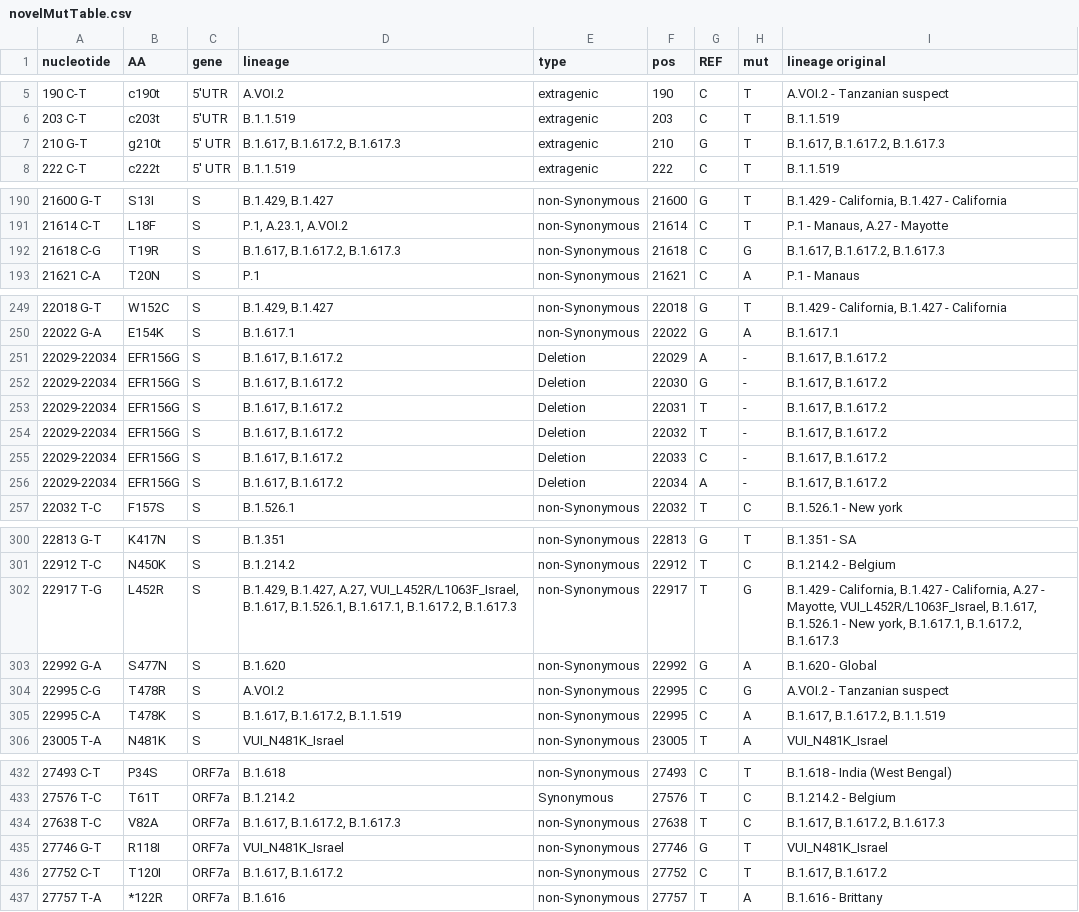
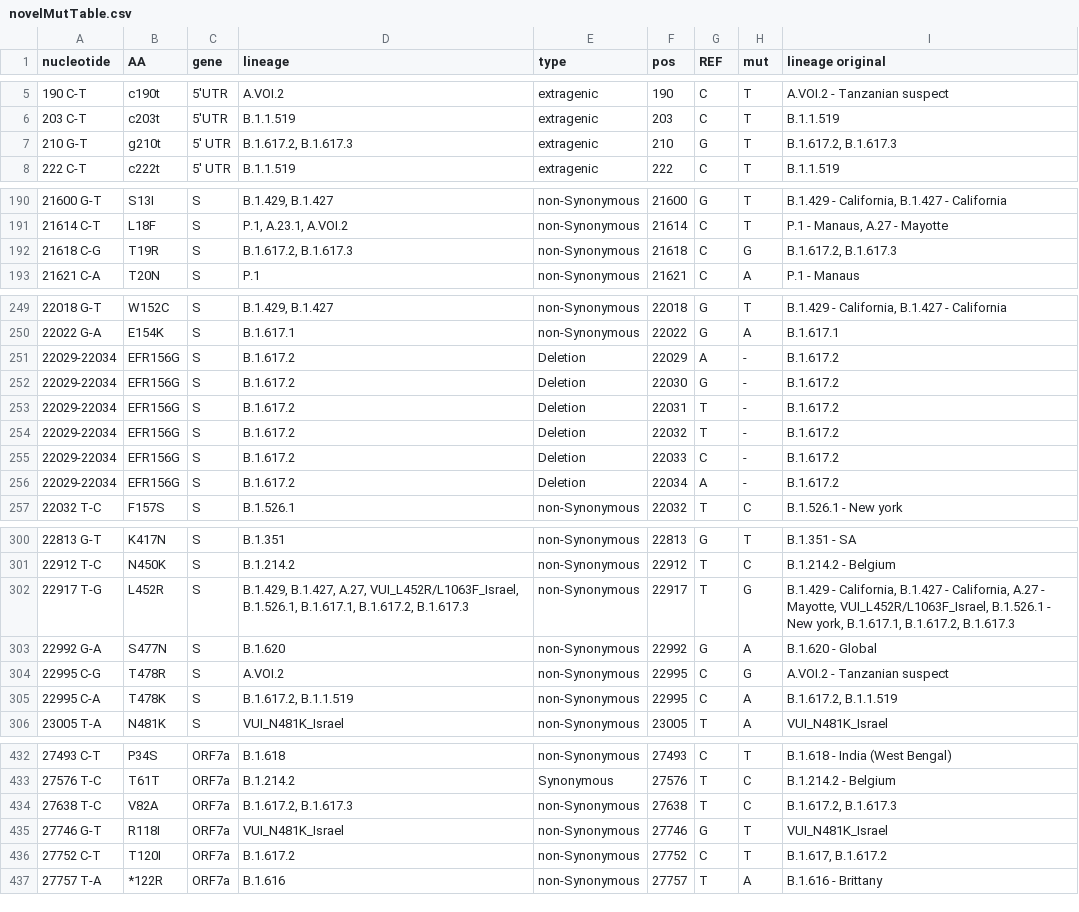
Before and after one commit to NetaZuckerman/covid19, a CSV file: novelMutTable.csv, drawn as a sheet; only a part is shown, gaps mark what is left out; the diff covers the shown part only.

Commit message:
removed b.1.617 from monitored mutations

```diff
--- a/novelMutTable.csv
+++ b/novelMutTable.csv
@@ -6,3 +6,3 @@ nucleotide,AA,gene,lineage,type,pos,REF,mut,lineage original
 203 C-T,c203t,5'UTR,B.1.1.519,extragenic,203,C,T,B.1.1.519
-210 G-T,g210t,5' UTR,"B.1.617, B.1.617.2, B.1.617.3",extragenic,210,G,T,"B.1.617, B.1.617.2, B.1.617.3"
+210 G-T,g210t,5' UTR,"B.1.617.2, B.1.617.3",extragenic,210,G,T,"B.1.617.2, B.1.617.3"
 222 C-T,c222t,5' UTR,B.1.1.519,extragenic,222,C,T,B.1.1.519
@@ -191,3 +191,3 @@ nucleotide,AA,gene,lineage,type,pos,REF,mut,lineage original
 21614 C-T,L18F,S,"P.1, A.23.1, A.VOI.2",non-Synonymous,21614,C,T,"P.1 - Manaus, A.27 - Mayotte"
-21618 C-G,T19R,S,"B.1.617, B.1.617.2, B.1.617.3",non-Synonymous,21618,C,G,"B.1.617, B.1.617.2, B.1.617.3"
+21618 C-G,T19R,S,"B.1.617.2, B.1.617.3",non-Synonymous,21618,C,G,"B.1.617.2, B.1.617.3"
 21621 C-A,T20N,S,P.1,non-Synonymous,21621,C,A,P.1 - Manaus
@@ -250,8 +250,8 @@ nucleotide,AA,gene,lineage,type,pos,REF,mut,lineage original
 22022 G-A,E154K,S,B.1.617.1,non-Synonymous,22022,G,A,B.1.617.1
-22029-22034,EFR156G,S,"B.1.617, B.1.617.2",Deletion,22029,A,-,"B.1.617, B.1.617.2"
-22029-22034,EFR156G,S,"B.1.617, B.1.617.2",Deletion,22030,G,-,"B.1.617, B.1.617.2"
-22029-22034,EFR156G,S,"B.1.617, B.1.617.2",Deletion,22031,T,-,"B.1.617, B.1.617.2"
-22029-22034,EFR156G,S,"B.1.617, B.1.617.2",Deletion,22032,T,-,"B.1.617, B.1.617.2"
-22029-22034,EFR156G,S,"B.1.617, B.1.617.2",Deletion,22033,C,-,"B.1.617, B.1.617.2"
-22029-22034,EFR156G,S,"B.1.617, B.1.617.2",Deletion,22034,A,-,"B.1.617, B.1.617.2"
+22029-22034,EFR156G,S,"B.1.617.2",Deletion,22029,A,-,"B.1.617.2"
+22029-22034,EFR156G,S,"B.1.617.2",Deletion,22030,G,-,"B.1.617.2"
+22029-22034,EFR156G,S,"B.1.617.2",Deletion,22031,T,-,"B.1.617.2"
+22029-22034,EFR156G,S,"B.1.617.2",Deletion,22032,T,-,"B.1.617.2"
+22029-22034,EFR156G,S,"B.1.617.2",Deletion,22033,C,-,"B.1.617.2"
+22029-22034,EFR156G,S,"B.1.617.2",Deletion,22034,A,-,"B.1.617.2"
 22032 T-C,F157S,S,B.1.526.1,non-Synonymous,22032,T,C,B.1.526.1 - New york
@@ -301,6 +301,6 @@ nucleotide,AA,gene,lineage,type,pos,REF,mut,lineage original
 22912 T-C,N450K,S,B.1.214.2,non-Synonymous,22912,T,C,B.1.214.2 - Belgium
-22917 T-G,L452R,S,"B.1.429, B.1.427, A.27, VUI_L452R/L1063F_Israel, B.1.617, B.1.526.1, B.1.617.1, B.1.617.2, B.1.617.3",non-Synonymous,22917,T,G,"B.1.429 - California, B.1.427 - California, A.27 - Mayotte, VUI_L452R/L1063F_Israel, B.1.617, B.1.526.1 - New york, B.1.617.1, B.1.617.2, B.1.617.3"
+22917 T-G,L452R,S,"B.1.429, B.1.427, A.27, VUI_L452R/L1063F_Israel, B.1.526.1, B.1.617.1, B.1.617.2, B.1.617.3",non-Synonymous,22917,T,G,"B.1.429 - California, B.1.427 - California, A.27 - Mayotte, VUI_L452R/L1063F_Israel, B.1.526.1 - New york, B.1.617.1, B.1.617.2, B.1.617.3"
 22992 G-A,S477N,S,B.1.620,non-Synonymous,22992,G,A,B.1.620 - Global
 22995 C-G,T478R,S,A.VOI.2,non-Synonymous,22995,C,G,A.VOI.2 - Tanzanian suspect
-22995 C-A,T478K,S,"B.1.617, B.1.617.2, B.1.1.519",non-Synonymous,22995,C,A,"B.1.617, B.1.617.2, B.1.1.519"
+22995 C-A,T478K,S,"B.1.617.2, B.1.1.519",non-Synonymous,22995,C,A,"B.1.617.2, B.1.1.519"
 23005 T-A,N481K,S,VUI_N481K_Israel,non-Synonymous,23005,T,A,VUI_N481K_Israel
@@ -433,5 +433,5 @@ nucleotide,AA,gene,lineage,type,pos,REF,mut,lineage original
 27576 T-C,T61T,ORF7a,B.1.214.2,Synonymous,27576,T,C,B.1.214.2 - Belgium
-27638 T-C,V82A,ORF7a,"B.1.617, B.1.617.2, B.1.617.3",non-Synonymous,27638,T,C,"B.1.617, B.1.617.2, B.1.617.3"
+27638 T-C,V82A,ORF7a,"B.1.617.2, B.1.617.3",non-Synonymous,27638,T,C,"B.1.617.2, B.1.617.3"
 27746 G-T,R118I,ORF7a,VUI_N481K_Israel,non-Synonymous,27746,G,T,VUI_N481K_Israel
-27752 C-T,T120I,ORF7a,"B.1.617, B.1.617.2",non-Synonymous,27752,C,T,"B.1.617, B.1.617.2"
+27752 C-T,T120I,ORF7a,"B.1.617.2",non-Synonymous,27752,C,T,"B.1.617, B.1.617.2"
 27757 T-A,*122R,ORF7a,B.1.616,non-Synonymous,27757,T,A,B.1.616 - Brittany
```
Also changed, not shown: 14 edited cells elsewhere in this file.
